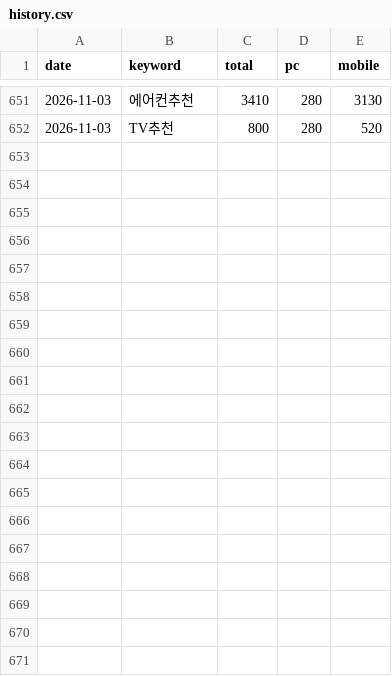
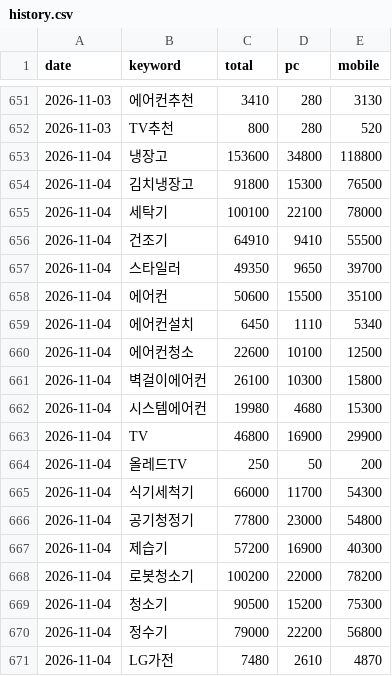
Before and after one commit to yeodajeju/lgbestshop-ildo, a CSV file: data/keywords/history.csv, drawn as a sheet; only a part is shown, gaps mark what is left out; the diff covers the shown part only; the diff names each change by its address in the sheet, - before the commit and + after, or states it on an @@ line.

```diff
--- a/data/keywords/history.csv
+++ b/data/keywords/history.csv
+row 653: 2026-11-04 | 냉장고 | 153600 | 34800 | 118800
+row 654: 2026-11-04 | 김치냉장고 | 91800 | 15300 | 76500
+row 655: 2026-11-04 | 세탁기 | 100100 | 22100 | 78000
+row 656: 2026-11-04 | 건조기 | 64910 | 9410 | 55500
+row 657: 2026-11-04 | 스타일러 | 49350 | 9650 | 39700
+row 658: 2026-11-04 | 에어컨 | 50600 | 15500 | 35100
+row 659: 2026-11-04 | 에어컨설치 | 6450 | 1110 | 5340
+row 660: 2026-11-04 | 에어컨청소 | 22600 | 10100 | 12500
+row 661: 2026-11-04 | 벽걸이에어컨 | 26100 | 10300 | 15800
+row 662: 2026-11-04 | 시스템에어컨 | 19980 | 4680 | 15300
+row 663: 2026-11-04 | TV | 46800 | 16900 | 29900
+row 664: 2026-11-04 | 올레드TV | 250 | 50 | 200
+row 665: 2026-11-04 | 식기세척기 | 66000 | 11700 | 54300
+row 666: 2026-11-04 | 공기청정기 | 77800 | 23000 | 54800
+row 667: 2026-11-04 | 제습기 | 57200 | 16900 | 40300
+row 668: 2026-11-04 | 로봇청소기 | 100200 | 22000 | 78200
+row 669: 2026-11-04 | 청소기 | 90500 | 15200 | 75300
+row 670: 2026-11-04 | 정수기 | 79000 | 22200 | 56800
+row 671: 2026-11-04 | LG가전 | 7480 | 2610 | 4870
```
Also changed, not shown: 12 added rows elsewhere in this file, 1 other file.
